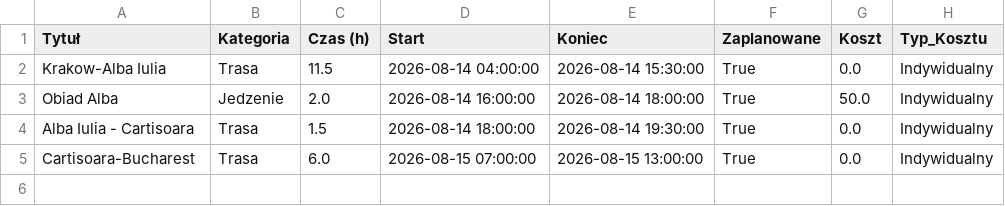
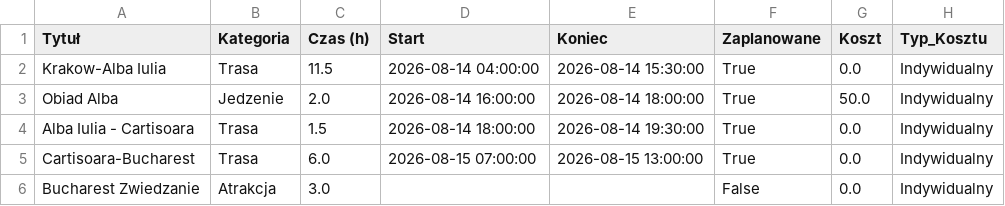
Before and after one commit to PatrykMolo/Zwariowana-Przygoda, a CSV file: 687f3a40_data.csv, drawn as a sheet; the diff names each change by its address in the sheet, - before the commit and + after, or states it on an @@ line.

Commit message:
Update

```diff
--- a/687f3a40_data.csv
+++ b/687f3a40_data.csv
+row 6: Bucharest Zwiedzanie | Atrakcja | 3.0 |  |  | False | 0.0 | Indywidualny
```
